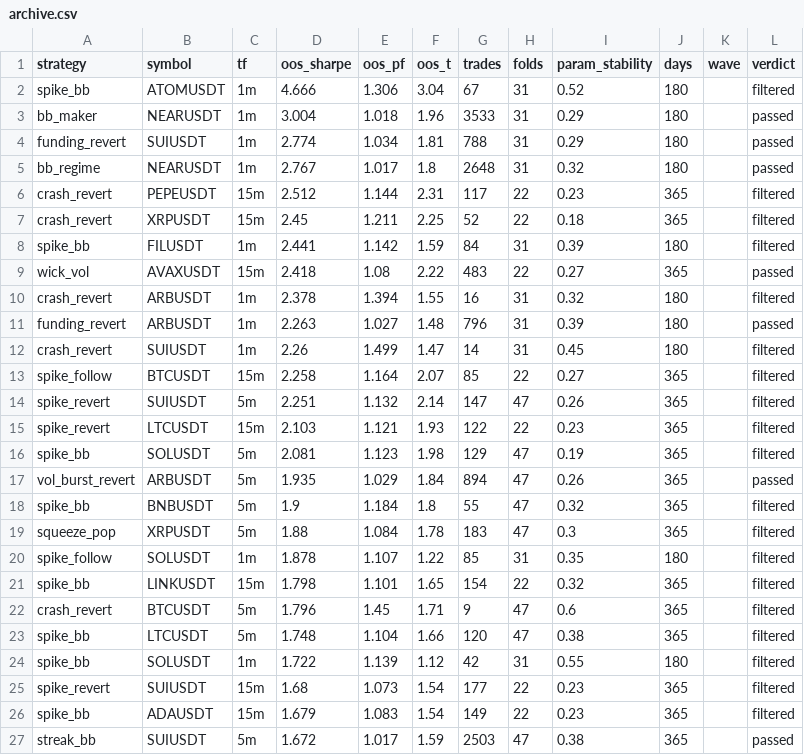
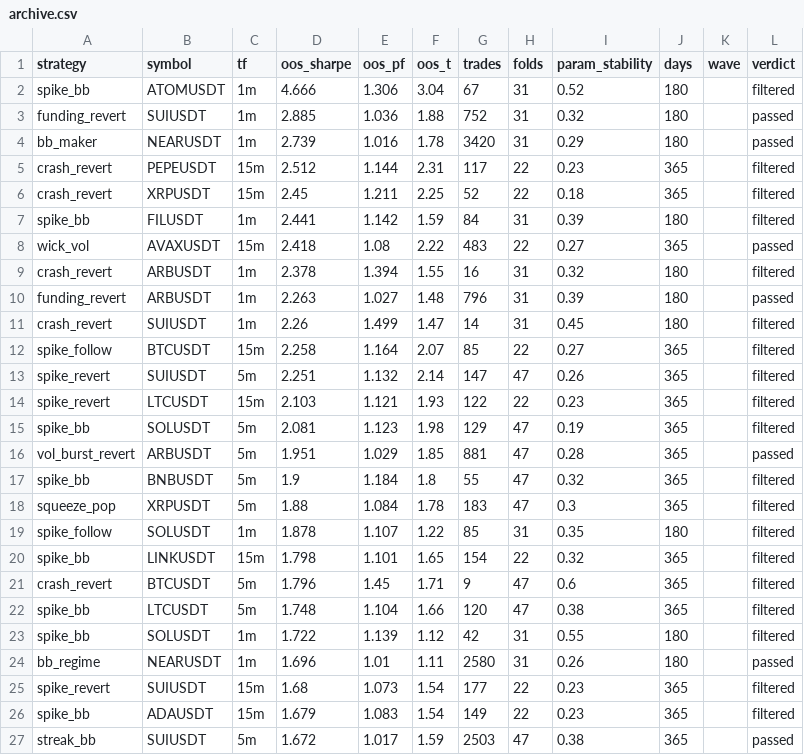
Before and after one commit to davletovaalmira11-creator/scalp-lab-pro, a CSV file: engines/scalp/reports/archive.csv, drawn as a sheet; only a part is shown.

```diff
--- a/engines/scalp/reports/archive.csv
+++ b/engines/scalp/reports/archive.csv
@@ -2,5 +2,4 @@ strategy,symbol,tf,oos_sharpe,oos_pf,oos_t,trades,folds,param_stability,days,wav
 spike_bb,ATOMUSDT,1m,4.666,1.306,3.04,67,31,0.52,180,,filtered
-bb_maker,NEARUSDT,1m,3.004,1.018,1.96,3533,31,0.29,180,,passed
-funding_revert,SUIUSDT,1m,2.774,1.034,1.81,788,31,0.29,180,,passed
-bb_regime,NEARUSDT,1m,2.767,1.017,1.8,2648,31,0.32,180,,passed
+funding_revert,SUIUSDT,1m,2.885,1.036,1.88,752,31,0.32,180,,passed
+bb_maker,NEARUSDT,1m,2.739,1.016,1.78,3420,31,0.29,180,,passed
 crash_revert,PEPEUSDT,15m,2.512,1.144,2.31,117,22,0.23,365,,filtered
@@ -16,3 +15,3 @@ spike_revert,LTCUSDT,15m,2.103,1.121,1.93,122,22,0.23,365,,filtered
 spike_bb,SOLUSDT,5m,2.081,1.123,1.98,129,47,0.19,365,,filtered
-vol_burst_revert,ARBUSDT,5m,1.935,1.029,1.84,894,47,0.26,365,,passed
+vol_burst_revert,ARBUSDT,5m,1.951,1.029,1.85,881,47,0.28,365,,passed
 spike_bb,BNBUSDT,5m,1.9,1.184,1.8,55,47,0.32,365,,filtered
@@ -24,2 +23,3 @@ spike_bb,LTCUSDT,5m,1.748,1.104,1.66,120,47,0.38,365,,filtered
 spike_bb,SOLUSDT,1m,1.722,1.139,1.12,42,31,0.55,180,,filtered
+bb_regime,NEARUSDT,1m,1.696,1.01,1.11,2580,31,0.26,180,,passed
 spike_revert,SUIUSDT,15m,1.68,1.073,1.54,177,22,0.23,365,,filtered
```
Also changed, not shown: engines/scalp/reports/leaderboard.csv, 4 other files.
